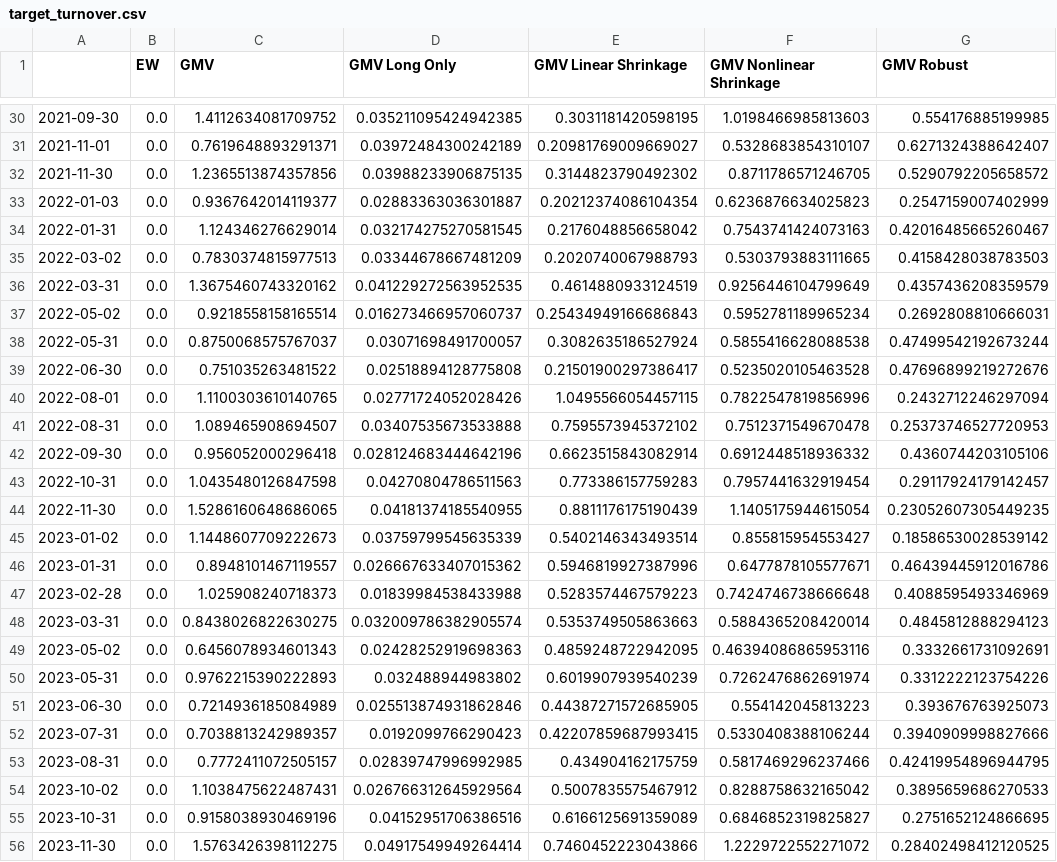
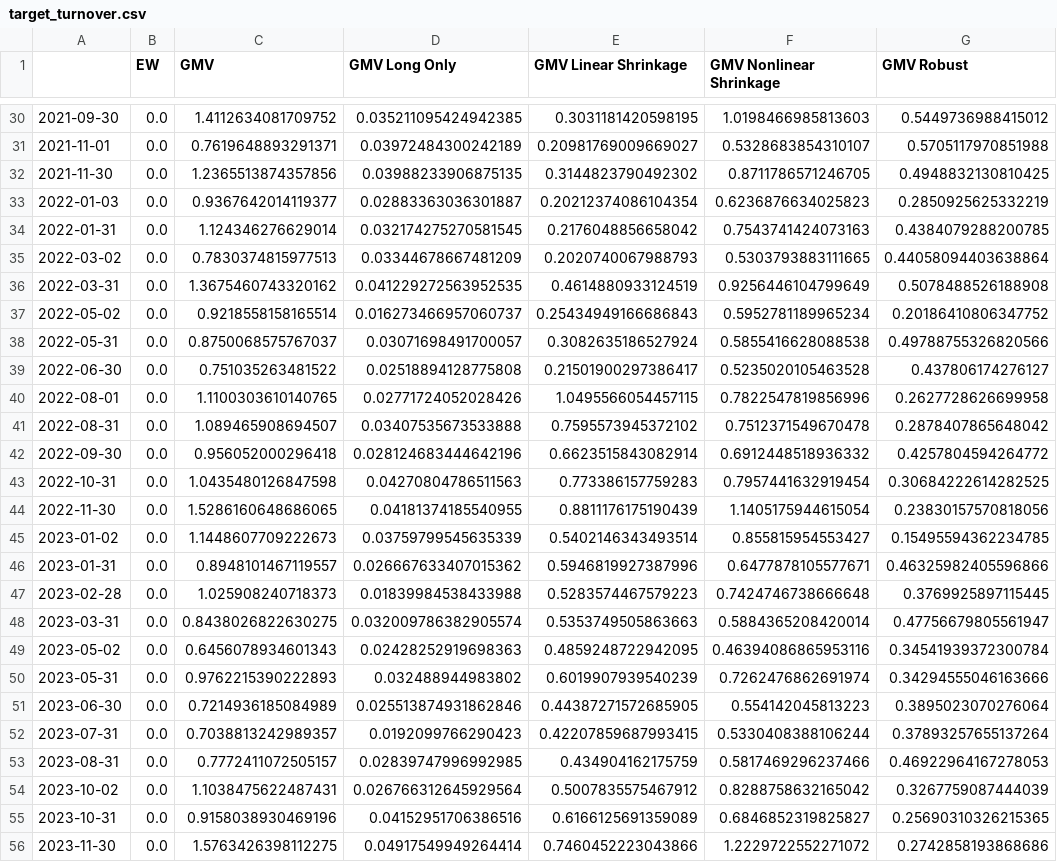
Before and after one commit to eduardammag/robustifying-markowitz-b3, a CSV file: data/results/window_252/target_turnover.csv, drawn as a sheet; only a part is shown, gaps mark what is left out; the diff covers the shown part only; the diff names each change by its address in the sheet, - before the commit and + after, or states it on an @@ line.

```diff
--- a/data/results/window_252/target_turnover.csv
+++ b/data/results/window_252/target_turnover.csv
-G30 (GMV Robust): 0.554176885199985
+G30 (GMV Robust): 0.5449736988415012
-G31 (GMV Robust): 0.6271324388642407
+G31 (GMV Robust): 0.5705117970851988
-G32 (GMV Robust): 0.5290792205658572
+G32 (GMV Robust): 0.4948832130810425
-G33 (GMV Robust): 0.2547159007402999
+G33 (GMV Robust): 0.2850925625332219
-G34 (GMV Robust): 0.42016485665260467
+G34 (GMV Robust): 0.4384079288200785
-G35 (GMV Robust): 0.4158428038783503
+G35 (GMV Robust): 0.44058094403638864
-G36 (GMV Robust): 0.4357436208359579
+G36 (GMV Robust): 0.5078488526188908
-G37 (GMV Robust): 0.2692808810666031
+G37 (GMV Robust): 0.20186410806347752
-G38 (GMV Robust): 0.47499542192673244
+G38 (GMV Robust): 0.49788755326820566
-G39 (GMV Robust): 0.47696899219272676
+G39 (GMV Robust): 0.437806174276127
-G40 (GMV Robust): 0.2432712246297094
+G40 (GMV Robust): 0.2627728626699958
-G41 (GMV Robust): 0.25373746527720953
+G41 (GMV Robust): 0.2878407865648042
-G42 (GMV Robust): 0.4360744203105106
+G42 (GMV Robust): 0.4257804594264772
-G43 (GMV Robust): 0.29117924179142457
+G43 (GMV Robust): 0.30684222614282525
-G44 (GMV Robust): 0.23052607305449235
+G44 (GMV Robust): 0.23830157570818056
-G45 (GMV Robust): 0.18586530028539142
+G45 (GMV Robust): 0.15495594362234785
-G46 (GMV Robust): 0.46439445912016786
+G46 (GMV Robust): 0.46325982405596866
-G47 (GMV Robust): 0.4088595493346969
+G47 (GMV Robust): 0.3769925897115445
-G48 (GMV Robust): 0.4845812888294123
+G48 (GMV Robust): 0.47756679805561947
-G49 (GMV Robust): 0.3332661731092691
+G49 (GMV Robust): 0.34541939372300784
-G50 (GMV Robust): 0.3312222123754226
+G50 (GMV Robust): 0.34294555046163666
-G51 (GMV Robust): 0.393676763925073
+G51 (GMV Robust): 0.3895023070276064
-G52 (GMV Robust): 0.3940909998827666
+G52 (GMV Robust): 0.37893257655137264
-G53 (GMV Robust): 0.42419954896944795
+G53 (GMV Robust): 0.46922964167278053
-G54 (GMV Robust): 0.3895659686270533
+G54 (GMV Robust): 0.3267759087444039
-G55 (GMV Robust): 0.2751652124866695
+G55 (GMV Robust): 0.25690310326215365
-G56 (GMV Robust): 0.28402498412120525
+G56 (GMV Robust): 0.2742858193868686
```
Also changed, not shown: 58 edited cells elsewhere in this file, data/results/window_252/gross_returns.csv, data/results/window_500/gross_returns.csv, 31 other files.
